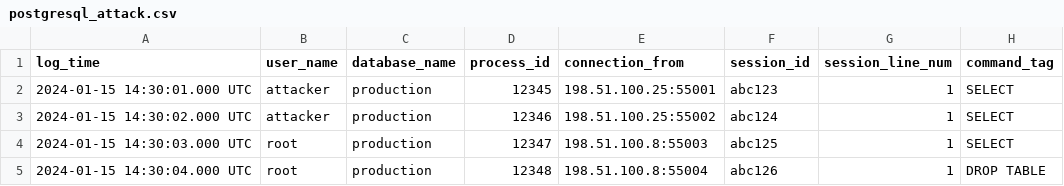
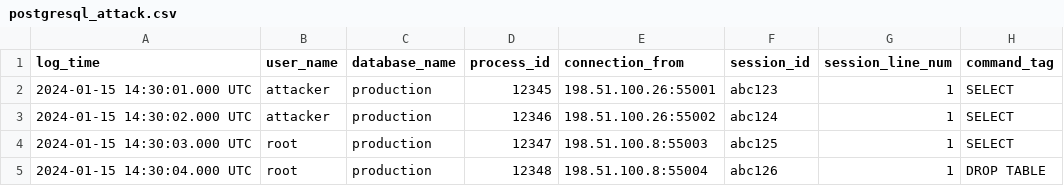
Before and after one commit to logtriage-cyber/security-log-samples, a CSV file: samples/postgresql/malicious/postgresql_attack.csv, drawn as a sheet; only a part is shown; the diff names each change by its address in the sheet, - before the commit and + after, or states it on an @@ line.

```diff
--- a/samples/postgresql/malicious/postgresql_attack.csv
+++ b/samples/postgresql/malicious/postgresql_attack.csv
-E2 (connection_from): 198.51.100.25:55001
+E2 (connection_from): 198.51.100.26:55001
-E3 (connection_from): 198.51.100.25:55002
+E3 (connection_from): 198.51.100.26:55002
```
Also changed, not shown: manifest.csv, 56 other files.
